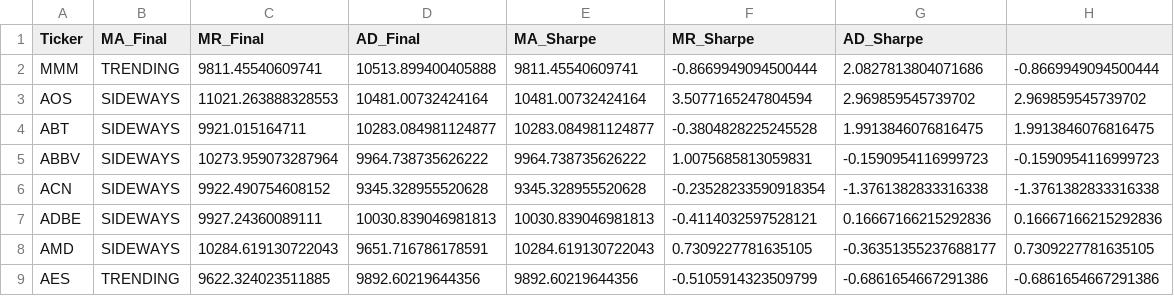
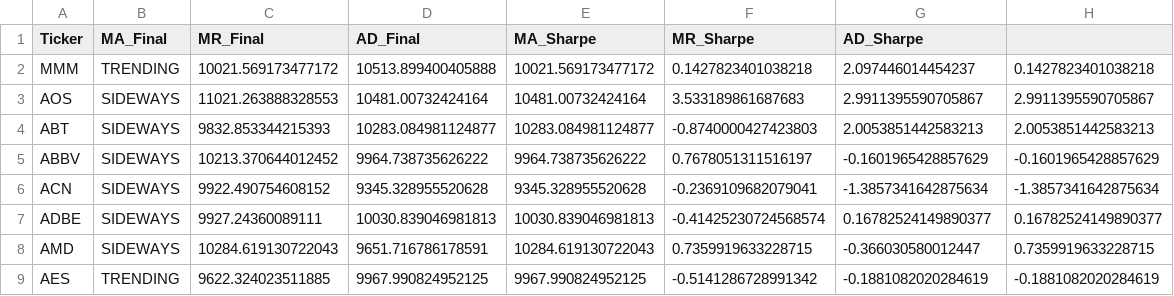
Before and after one commit to booksearchers219/ai_trading_lab, a CSV file: strategy_results.csv, drawn as a sheet; only a part is shown; the diff covers the shown part only.

```diff
--- a/strategy_results.csv
+++ b/strategy_results.csv
@@ -1,9 +1,9 @@
 Ticker,MA_Final,MR_Final,AD_Final,MA_Sharpe,MR_Sharpe,AD_Sharpe
-MMM,TRENDING,9811.45540609741,10513.899400405888,9811.45540609741,-0.8669949094500444,2.0827813804071686,-0.8669949094500444
-AOS,SIDEWAYS,11021.263888328553,10481.00732424164,10481.00732424164,3.5077165247804594,2.969859545739702,2.969859545739702
-ABT,SIDEWAYS,9921.015164711,10283.084981124877,10283.084981124877,-0.3804828225245528,1.9913846076816475,1.9913846076816475
-ABBV,SIDEWAYS,10273.959073287964,9964.738735626222,9964.738735626222,1.0075685813059831,-0.1590954116999723,-0.1590954116999723
-ACN,SIDEWAYS,9922.490754608152,9345.328955520628,9345.328955520628,-0.23528233590918354,-1.3761382833316338,-1.3761382833316338
-ADBE,SIDEWAYS,9927.24360089111,10030.839046981813,10030.839046981813,-0.4114032597528121,0.16667166215292836,0.16667166215292836
-AMD,SIDEWAYS,10284.619130722043,9651.716786178591,10284.619130722043,0.7309227781635105,-0.36351355237688177,0.7309227781635105
-AES,TRENDING,9622.324023511885,9892.60219644356,9892.60219644356,-0.5105914323509799,-0.6861654667291386,-0.6861654667291386
+MMM,TRENDING,10021.569173477172,10513.899400405888,10021.569173477172,0.1427823401038218,2.097446014454237,0.1427823401038218
+AOS,SIDEWAYS,11021.263888328553,10481.00732424164,10481.00732424164,3.533189861687683,2.9911395590705867,2.9911395590705867
+ABT,SIDEWAYS,9832.853344215393,10283.084981124877,10283.084981124877,-0.8740000427423803,2.0053851442583213,2.0053851442583213
+ABBV,SIDEWAYS,10213.370644012452,9964.738735626222,9964.738735626222,0.7678051311516197,-0.1601965428857629,-0.1601965428857629
+ACN,SIDEWAYS,9922.490754608152,9345.328955520628,9345.328955520628,-0.2369109682079041,-1.3857341642875634,-1.3857341642875634
+ADBE,SIDEWAYS,9927.24360089111,10030.839046981813,10030.839046981813,-0.41425230724568574,0.16782524149890377,0.16782524149890377
+AMD,SIDEWAYS,10284.619130722043,9651.716786178591,10284.619130722043,0.7359919633228715,-0.366030580012447,0.7359919633228715
+AES,TRENDING,9622.324023511885,9967.990824952125,9967.990824952125,-0.5141286728991342,-0.1881082020284619,-0.1881082020284619
```
Also changed, not shown: 87 edited cells elsewhere in this file, 1 other file.
